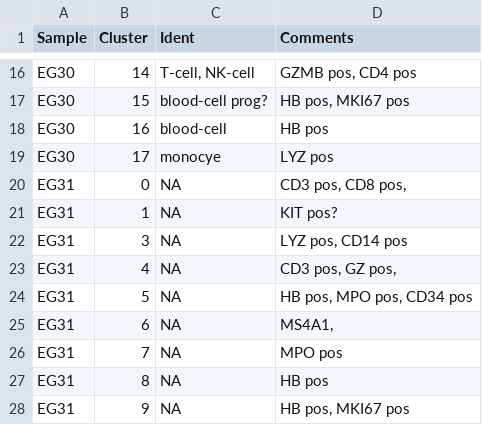
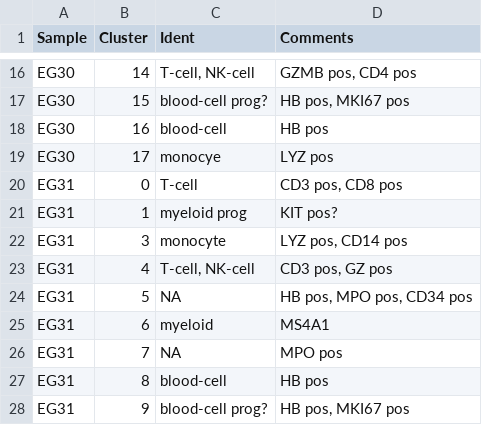
Before and after one commit to citrinehibiscus94/EG_notebooks, a TSV file: EG_notebooks_MM.tsv, drawn as a sheet; only a part is shown, gaps mark what is left out.

Commit message:
Update EG_notebooks_MM.tsv

```diff
--- a/EG_notebooks_MM.tsv
+++ b/EG_notebooks_MM.tsv
@@ -19,10 +19,10 @@ EG30	16	blood-cell	HB pos
 EG30	17	monocye	LYZ pos
-EG31	0	NA	CD3 pos, CD8 pos,
-EG31	1	NA	KIT pos?
-EG31	3	NA	LYZ pos, CD14 pos
-EG31	4	NA	CD3 pos, GZ pos,
+EG31	0	T-cell	CD3 pos, CD8 pos
+EG31	1	myeloid prog	KIT pos?
+EG31	3	monocyte	LYZ pos, CD14 pos
+EG31	4	T-cell, NK-cell	CD3 pos, GZ pos
 EG31	5	NA	HB pos, MPO pos, CD34 pos
-EG31	6	NA	MS4A1,
+EG31	6	myeloid	MS4A1
 EG31	7	NA	MPO pos
-EG31	8	NA	HB pos
-EG31	9	NA	HB pos, MKI67 pos
+EG31	8	blood-cell	HB pos
+EG31	9	blood-cell prog?	HB pos, MKI67 pos
```
